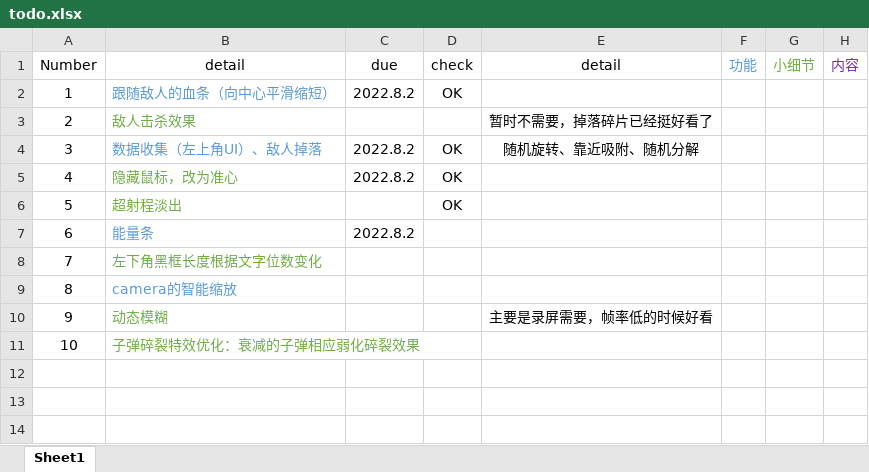
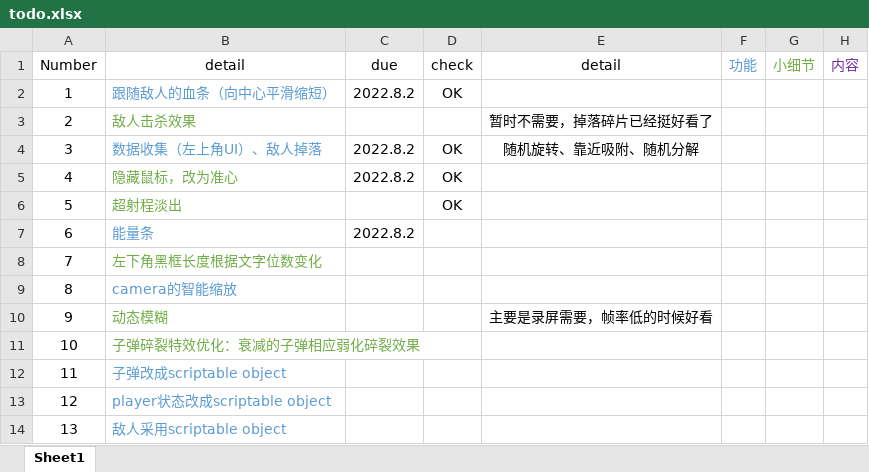
Before and after one commit to Bubble-gzz/Shooter-Demo, an Excel workbook: Design/todo.xlsx, sheet Sheet1, drawn as a sheet; values as stored, in another font and other column widths than the file's, no borders; the diff names each change by its address in the sheet, - before the commit and + after, or states it on an @@ line.

```diff
--- a/Design/todo.xlsx (sheet Sheet1)
+++ b/Design/todo.xlsx (sheet Sheet1)
+row 12: 11 | 子弹改成scriptable object
+row 13: 12 | player状态改成scriptable object
+row 14: 13 | 敌人采用scriptable object
```
Also changed, not shown: Design/Player System/EmotionSystem/思绪.xlsx, 28 other files.
